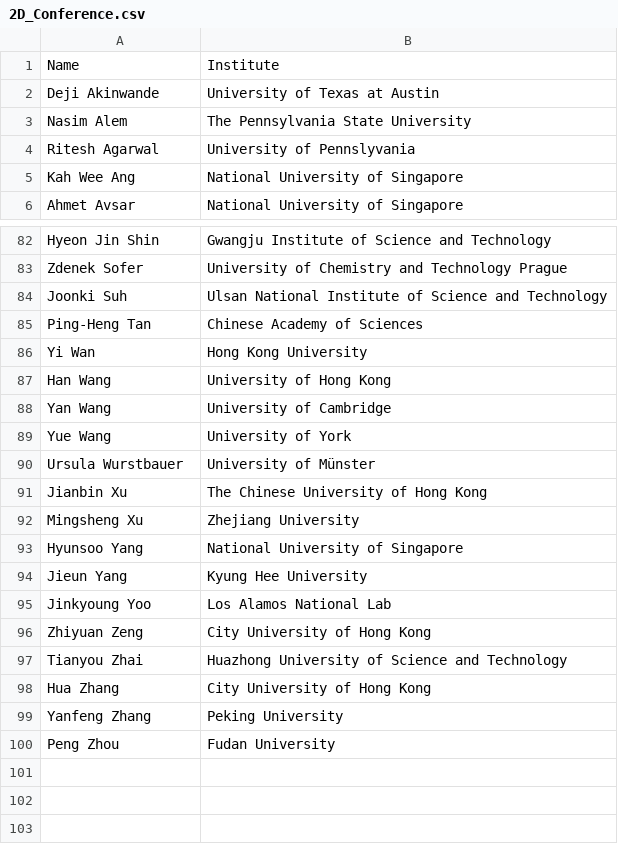
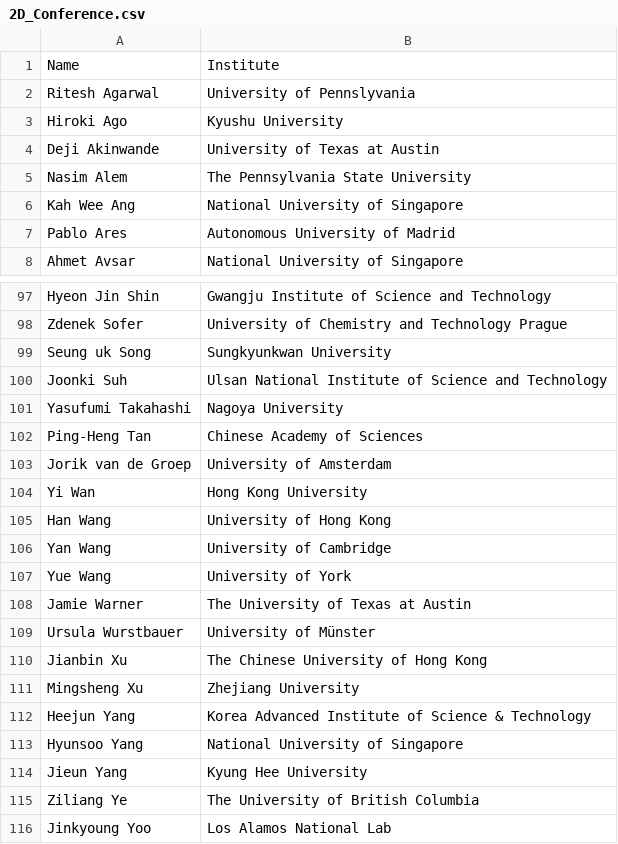
Before and after one commit to 0Hughman0/tmd_conference, a CSV file: tmd_conference/_data/2D_Conference.csv, drawn as a sheet; only a part is shown, gaps mark what is left out; the shorter side is filled out with more unchanged rows; the diff covers the shown part only.

Commit message:
Update 2D_Conference.csv
Added speakers

```diff
--- a/tmd_conference/_data/2D_Conference.csv
+++ b/tmd_conference/_data/2D_Conference.csv
@@ -1,6 +1,8 @@
 Name,Institute
+Ritesh Agarwal,University of Pennslyvania
+Hiroki Ago,Kyushu University
 Deji Akinwande,University of Texas at Austin
 Nasim Alem,The Pennsylvania State University
-Ritesh Agarwal,University of Pennslyvania
 Kah Wee Ang,National University of Singapore
+Pablo Ares,Autonomous University of Madrid
 Ahmet Avsar,National University of Singapore
@@ -83,4 +98,7 @@ Hyeon Jin Shin,Gwangju Institute of Science and Technology
 Zdenek Sofer,University of Chemistry and Technology Prague
+Seung uk Song,Sungkyunkwan University
 Joonki Suh,Ulsan National Institute of Science and Technology
+Yasufumi Takahashi,Nagoya University
 Ping-Heng Tan,Chinese Academy of Sciences
+Jorik van de Groep,University of Amsterdam
 Yi Wan,Hong Kong University
@@ -89,2 +107,3 @@ Yan Wang, University of Cambridge
 Yue Wang,University of York
+Jamie Warner,The University of Texas at Austin
 Ursula Wurstbauer,University of Münster
@@ -92,3 +111,5 @@ Jianbin Xu,The Chinese University of Hong Kong
 Mingsheng Xu,Zhejiang University
+Heejun Yang,Korea Advanced Institute of Science & Technology
 Hyunsoo Yang,National University of Singapore
 Jieun Yang,Kyung Hee University
+Ziliang Ye,The University of British Columbia
```
Also changed, not shown: 13 added rows and 1 edited cell elsewhere in this file.
